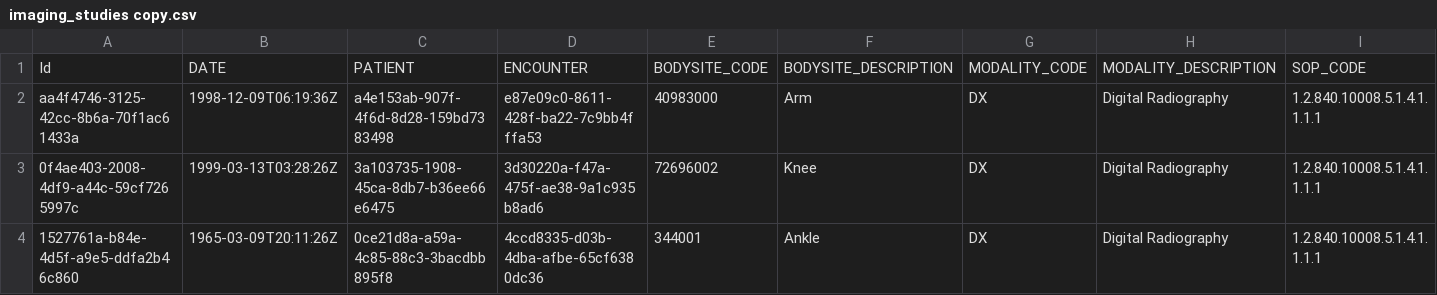
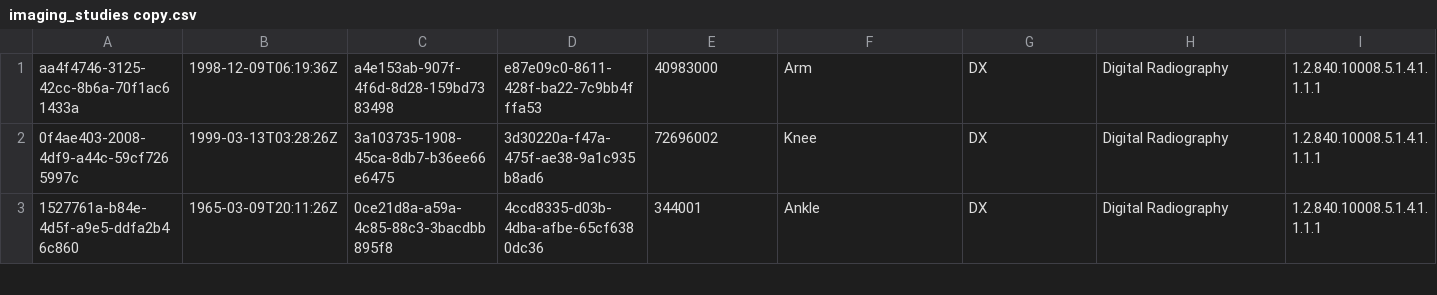
Before and after one commit to TigerGraph-DevLabs/Synthea-Medgraph, a CSV file: Synthea-medgraph/data/imaging_studies copy.csv, drawn as a sheet; only a part is shown; rows hold the shown columns only; the diff names each change by its address in the sheet, - before the commit and + after, or states it on an @@ line.

```diff
--- a/Synthea-medgraph/data/imaging_studies copy.csv
+++ b/Synthea-medgraph/data/imaging_studies copy.csv
-row 1: Id | DATE | PATIENT | ENCOUNTER | BODYSITE_CODE | BODYSITE_DESCRIPTION | MODALITY_CODE | MODALITY_DESCRIPTION | SOP_CODE
```
Also changed, not shown: Synthea-medgraph/data/allergies copy.csv, Synthea-medgraph/data/careplans copy.csv, 52 other files.
